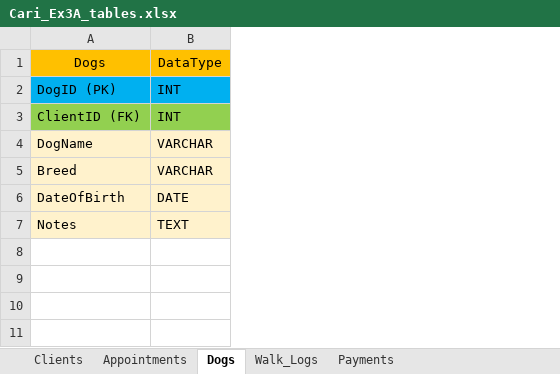
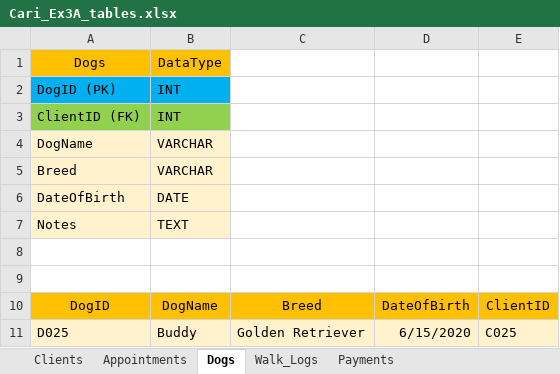
Before and after one commit to sguerrero777/W2_Workshop, an Excel workbook: Cari_Ex3A_tables.xlsx, sheet Dogs, drawn as a sheet; values as stored, in another font and other column widths than the file's, no borders; the diff names each change by its address in the sheet, - before the commit and + after, or states it on an @@ line.

```diff
--- a/Cari_Ex3A_tables.xlsx (sheet Dogs)
+++ b/Cari_Ex3A_tables.xlsx (sheet Dogs)
+column C, empty
+column D, empty
+column E, empty
+row 8: (empty)
+row 9: (empty)
+row 10: DogID | DogName | Breed | DateOfBirth | ClientID
+row 11: D025 | Buddy | Golden Retriever | 6/15/2020 | C025
```
Also changed, not shown: sheet Clients, sheet Walk_Logs, sheet Payments, sheet Appointments, 1 other file.
